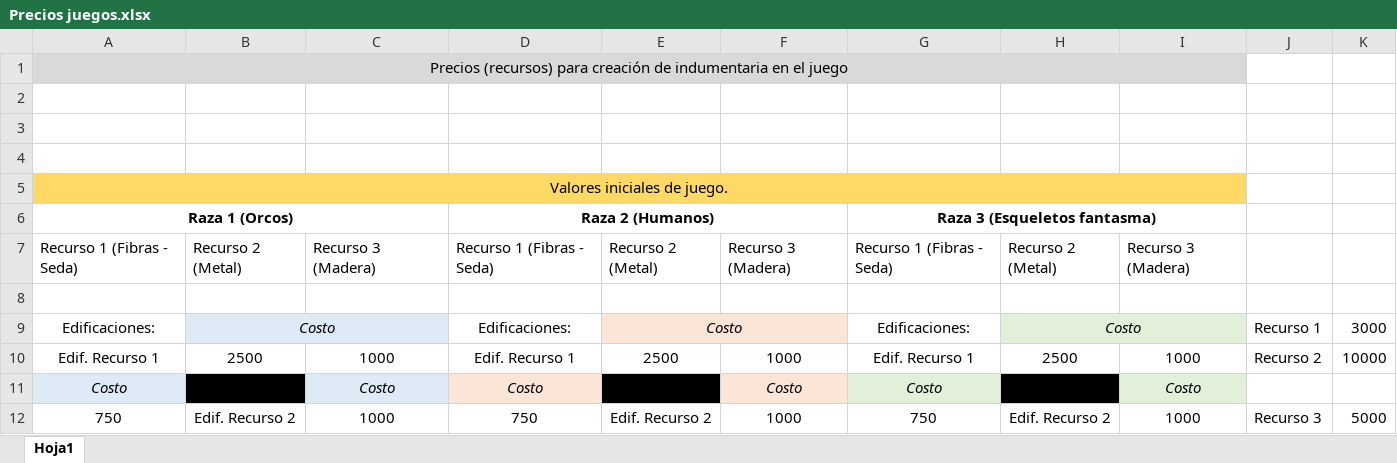
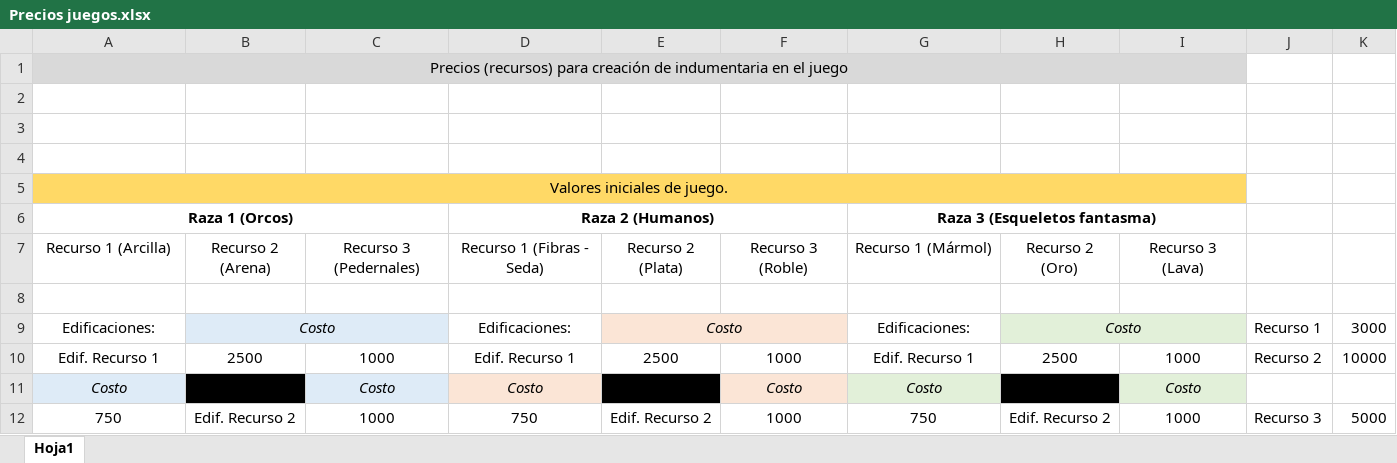
Before and after one commit to joisgori/ParcialPOODos, an Excel workbook: Precios juegos.xlsx, sheet Hoja1, drawn as a sheet; only a part is shown; values as stored, in another font and other column widths than the file's, no borders; removed rows and columns are numbered as before the commit, all else as after; the diff names each change by its address in the sheet, - before the commit and + after, or states it on an @@ line.

Commit message:
Dejé funcionando una nueva versión del juego llamada 2.0 en el menú principal con nuevas alternativas de llamados para ejecución de métodos y funciones...

```diff
--- a/Precios juegos.xlsx (sheet Hoja1)
+++ b/Precios juegos.xlsx (sheet Hoja1)
-row 7: Recurso 1 (Fibras - Seda) | Recurso 2 (Metal) | Recurso 3 (Madera) | Recurso 1 (Fibras - Seda) | Recurso 2 (Metal) | Recurso 3 (Madera) | Recurso 1 (Fibras - Seda) | Recurso 2 (Metal) | Recurso 3 (Madera)
+row 7: Recurso 1 (Arcilla) | Recurso 2 (Arena) | Recurso 3 (Pedernales) | Recurso 1 (Fibras - Seda) | Recurso 2 (Plata) | Recurso 3 (Roble) | Recurso 1 (Mármol) | Recurso 2 (Oro) | Recurso 3 (Lava)
```
Also changed, not shown: 10 other files.
